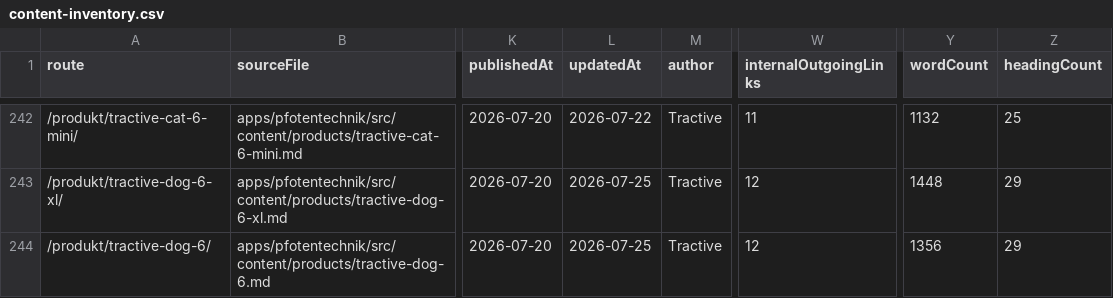
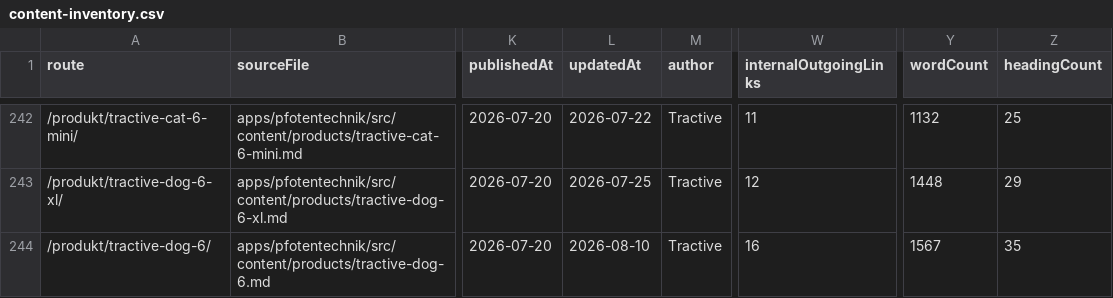
Before and after one commit to Yushamon/affiliate-template, a CSV file: apps/pfotentechnik/reports/content-quality/content-inventory.csv, drawn as a sheet; only a part is shown, gaps mark what is left out; the diff covers the shown part only; the diff names each change by its address in the sheet, - before the commit and + after, or states it on an @@ line.

```diff
--- a/apps/pfotentechnik/reports/content-quality/content-inventory.csv
+++ b/apps/pfotentechnik/reports/content-quality/content-inventory.csv
-L244 (updatedAt): 2026-07-25
+L244 (updatedAt): 2026-08-10
-W244 (internalOutgoingLinks): 12
+W244 (internalOutgoingLinks): 16
-Y244 (wordCount): 1356
+Y244 (wordCount): 1567
-Z244 (headingCount): 29
+Z244 (headingCount): 35
```
Also changed, not shown: 13 edited cells elsewhere in this file, 3 other files.
